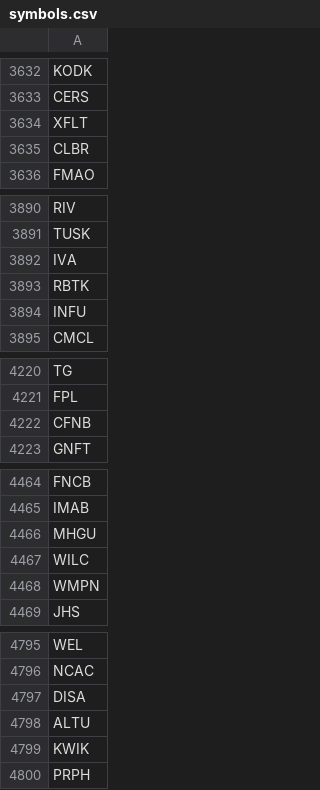
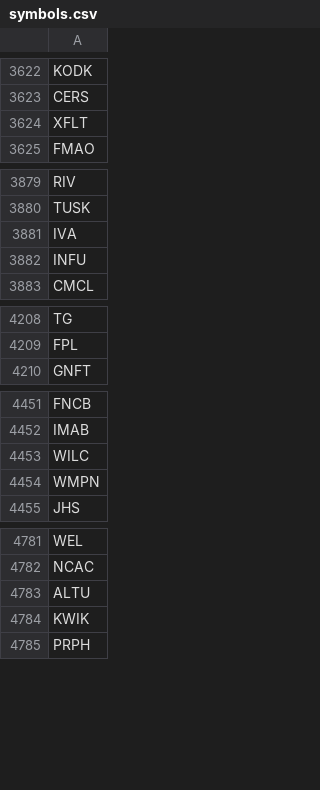
Before and after one commit to nftchance/backtesting, a CSV file: equity/symbols.csv, drawn as a sheet; only a part is shown, gaps mark what is left out; the diff covers the shown part only.

```diff
--- a/equity/symbols.csv
+++ b/equity/symbols.csv
@@ -3634,3 +3624,2 @@ CERS
 XFLT
-CLBR
 FMAO
@@ -3892,3 +3881,2 @@ TUSK
 IVA
-RBTK
 INFU
@@ -4221,3 +4209,2 @@ TG
 FPL
-CFNB
 GNFT
@@ -4465,3 +4452,2 @@ FNCB
 IMAB
-MHGU
 WILC
@@ -4796,3 +4782,2 @@ WEL
 NCAC
-DISA
 ALTU
```
Also changed, not shown: 28 removed rows elsewhere in this file, 2 other files.
